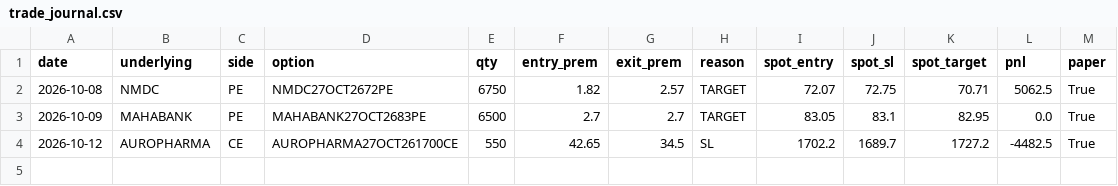
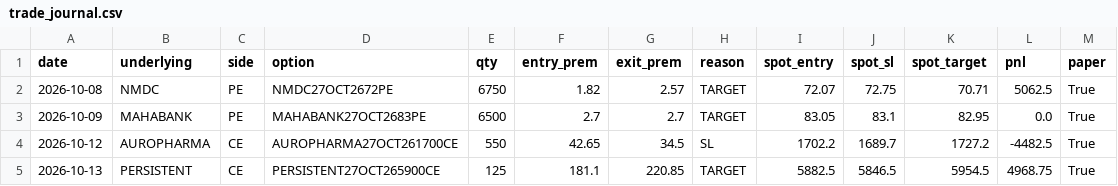
Before and after one commit to fantasytamildream-debug/krt-terminal, a CSV file: trade_journal.csv, drawn as a sheet.

Commit message:
Journal 2026-10-13

```diff
--- a/trade_journal.csv
+++ b/trade_journal.csv
@@ -4 +4,2 @@ date,underlying,side,option,qty,entry_prem,exit_prem,reason,spot_entry,spot_sl,s
 2026-10-12,AUROPHARMA,CE,AUROPHARMA27OCT261700CE,550,42.65,34.5,SL,1702.2,1689.7,1727.2,-4482.5,True
+2026-10-13,PERSISTENT,CE,PERSISTENT27OCT265900CE,125,181.1,220.85,TARGET,5882.5,5846.5,5954.5,4968.75,True
```
Also changed, not shown: 1 other file.
